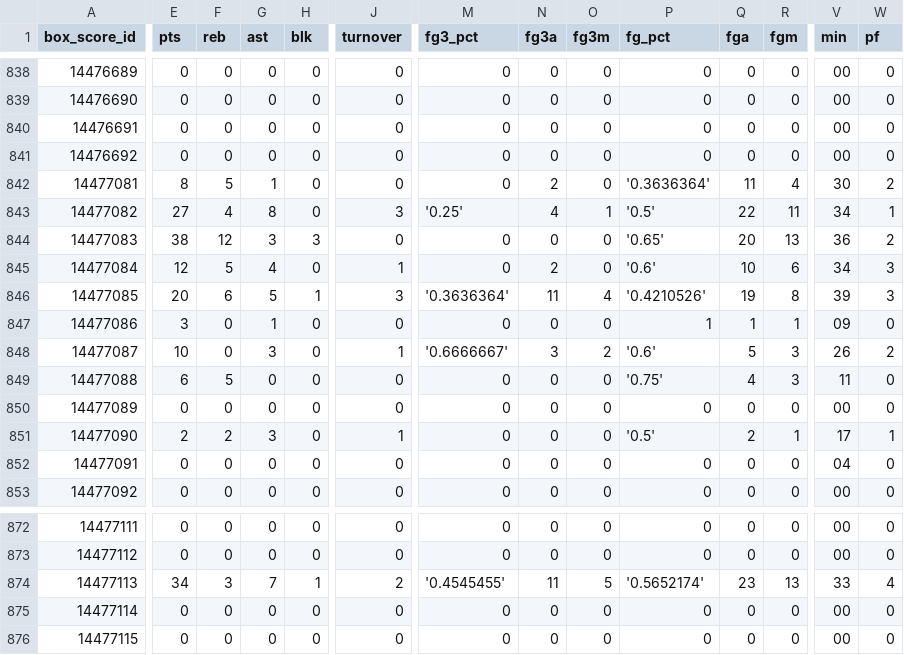
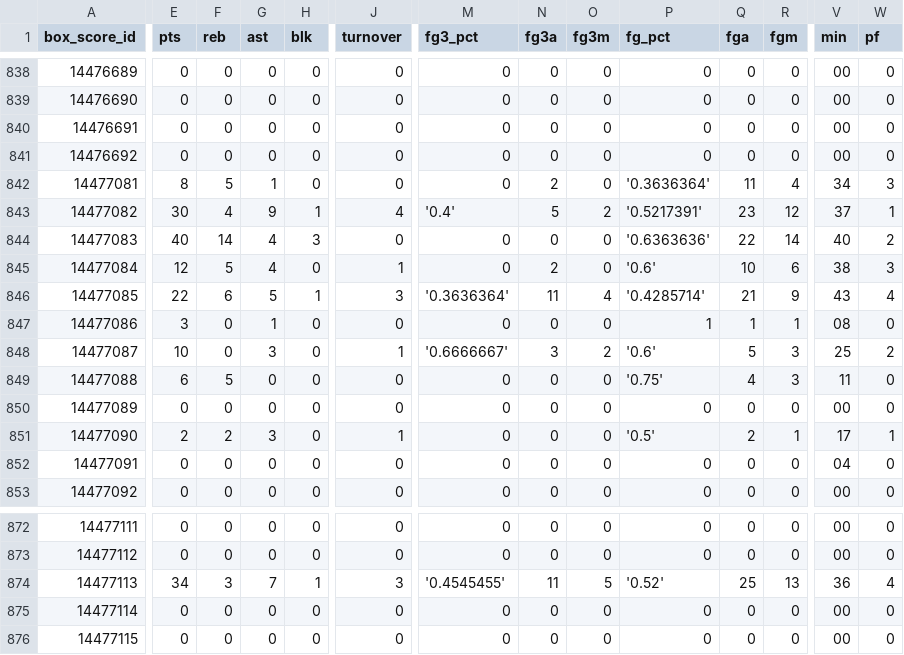
Before and after one commit to corey-cheung/nba-basketball-orchestration, a CSV file: include/ingestion/python/temp/4_temp_box_scores.csv, drawn as a sheet; only a part is shown, gaps mark what is left out; the diff covers the shown part only; the diff names each change by its address in the sheet, - before the commit and + after, or states it on an @@ line.

```diff
--- a/include/ingestion/python/temp/4_temp_box_scores.csv
+++ b/include/ingestion/python/temp/4_temp_box_scores.csv
-V842 (min): 30
+V842 (min): 34
-W842 (pf): 2
+W842 (pf): 3
-E843 (pts): 27
+E843 (pts): 30
-G843 (ast): 8
+G843 (ast): 9
-H843 (blk): 0
+H843 (blk): 1
-J843 (turnover): 3
+J843 (turnover): 4
-M843 (fg3_pct): '0.25'
+M843 (fg3_pct): '0.4'
-N843 (fg3a): 4
+N843 (fg3a): 5
-O843 (fg3m): 1
+O843 (fg3m): 2
-P843 (fg_pct): '0.5'
+P843 (fg_pct): '0.5217391'
-Q843 (fga): 22
+Q843 (fga): 23
-R843 (fgm): 11
+R843 (fgm): 12
-V843 (min): 34
+V843 (min): 37
-E844 (pts): 38
+E844 (pts): 40
-F844 (reb): 12
+F844 (reb): 14
-G844 (ast): 3
+G844 (ast): 4
-P844 (fg_pct): '0.65'
+P844 (fg_pct): '0.6363636'
-Q844 (fga): 20
+Q844 (fga): 22
-R844 (fgm): 13
+R844 (fgm): 14
-V844 (min): 36
+V844 (min): 40
-V845 (min): 34
+V845 (min): 38
-E846 (pts): 20
+E846 (pts): 22
-P846 (fg_pct): '0.4210526'
+P846 (fg_pct): '0.4285714'
-Q846 (fga): 19
+Q846 (fga): 21
-R846 (fgm): 8
+R846 (fgm): 9
-V846 (min): 39
+V846 (min): 43
-W846 (pf): 3
+W846 (pf): 4
-V847 (min): 09
+V847 (min): 08
-V848 (min): 26
+V848 (min): 25
-J874 (turnover): 2
+J874 (turnover): 3
-P874 (fg_pct): '0.5652174'
+P874 (fg_pct): '0.52'
-Q874 (fga): 23
+Q874 (fga): 25
-V874 (min): 33
+V874 (min): 36
```
Also changed, not shown: 25 edited cells elsewhere in this file, include/ingestion/python/temp/3_temp_games.csv.
